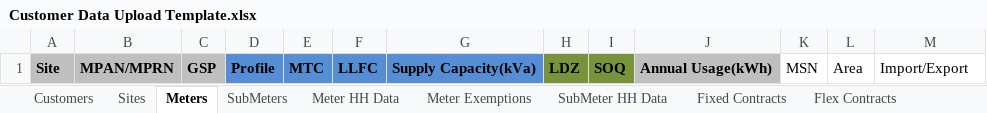
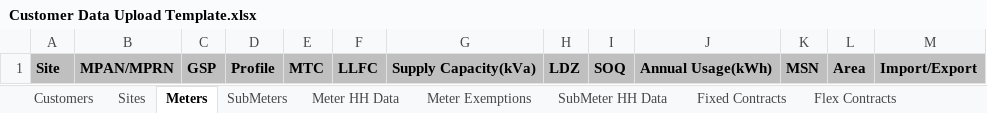
Before and after one commit to AndySampsonBusinesswiseSolutions/Website, an Excel workbook: Code/Customer Data Upload Template.xlsx, sheet Meters, drawn as a sheet; values as stored, in another font and other column widths than the file's, no borders; the diff names each change by its address in the sheet, - before the commit and + after, or states it on an @@ line.

```diff
--- a/Code/Customer Data Upload Template.xlsx (sheet Meters)
+++ b/Code/Customer Data Upload Template.xlsx (sheet Meters)
-D1:G1 fill: #558ED5
+D1:G1 fill: #BFBFBF
-H1:I1 fill: #77933C
+H1:I1 fill: #BFBFBF
@@ K1:M1 fill: none → #BFBFBF, bold: off → on @@
```
Also changed, not shown: sheet Meter HH Data, sheet SubMeter HH Data, sheet Fixed Contracts, sheet Flex Contracts, sheet Flex Trades, sheet Sites, 4 more sheets, 1 other file.
